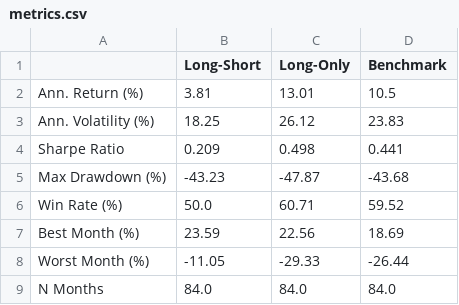
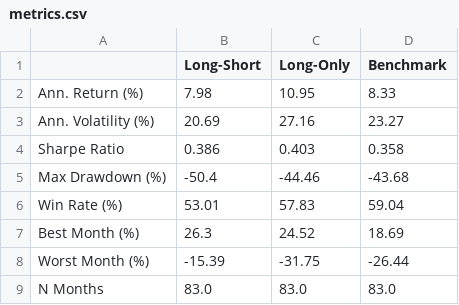
Before and after one commit to quocanh1906/VN30-Momentum, a CSV file: output/metrics.csv, drawn as a sheet.

```diff
--- a/output/metrics.csv
+++ b/output/metrics.csv
@@ -1,9 +1,9 @@
 ,Long-Short,Long-Only,Benchmark
-Ann. Return (%),3.81,13.01,10.5
-Ann. Volatility (%),18.25,26.12,23.83
-Sharpe Ratio,0.209,0.498,0.441
-Max Drawdown (%),-43.23,-47.87,-43.68
-Win Rate (%),50.0,60.71,59.52
-Best Month (%),23.59,22.56,18.69
-Worst Month (%),-11.05,-29.33,-26.44
-N Months,84.0,84.0,84.0
+Ann. Return (%),7.98,10.95,8.33
+Ann. Volatility (%),20.69,27.16,23.27
+Sharpe Ratio,0.386,0.403,0.358
+Max Drawdown (%),-50.4,-44.46,-43.68
+Win Rate (%),53.01,57.83,59.04
+Best Month (%),26.3,24.52,18.69
+Worst Month (%),-15.39,-31.75,-26.44
+N Months,83.0,83.0,83.0
```
Also changed, not shown: data/processed/benchmark.csv, data/processed/portfolios.csv, 10 other files.
